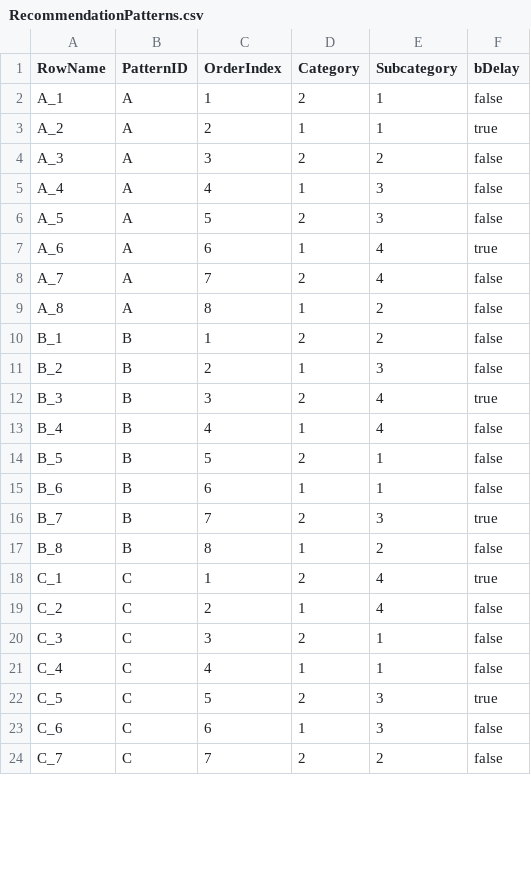
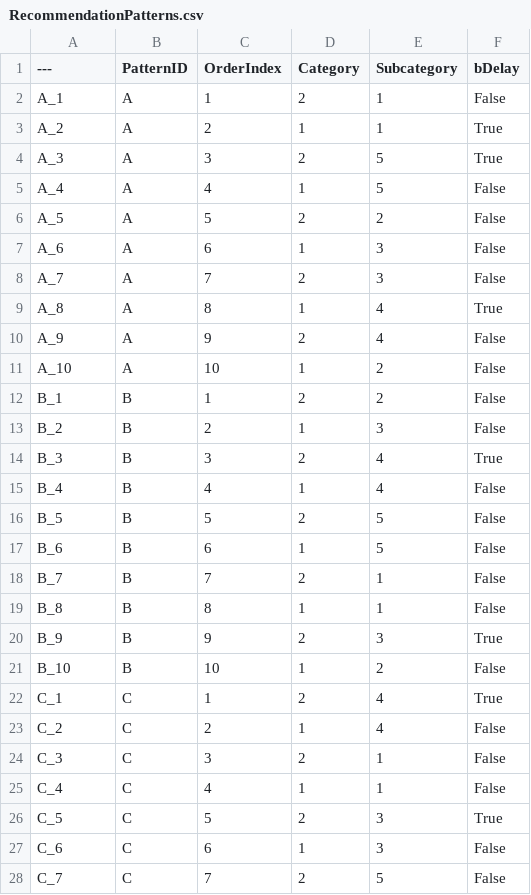
Before and after one commit to yxlin02/HCICarSim, a CSV file: Data/phaseI/RecommendationPatterns.csv, drawn as a sheet; only a part is shown; the diff covers the shown part only.

```diff
--- a/Data/phaseI/RecommendationPatterns.csv
+++ b/Data/phaseI/RecommendationPatterns.csv
@@ -1,24 +1,28 @@
-RowName,PatternID,OrderIndex,Category,Subcategory,bDelay
-A_1,A,1,2,1,false
-A_2,A,2,1,1,true
-A_3,A,3,2,2,false
-A_4,A,4,1,3,false
-A_5,A,5,2,3,false
-A_6,A,6,1,4,true
-A_7,A,7,2,4,false
-A_8,A,8,1,2,false
-B_1,B,1,2,2,false
-B_2,B,2,1,3,false
-B_3,B,3,2,4,true
-B_4,B,4,1,4,false
-B_5,B,5,2,1,false
-B_6,B,6,1,1,false
-B_7,B,7,2,3,true
-B_8,B,8,1,2,false
-C_1,C,1,2,4,true
-C_2,C,2,1,4,false
-C_3,C,3,2,1,false
-C_4,C,4,1,1,false
-C_5,C,5,2,3,true
-C_6,C,6,1,3,false
-C_7,C,7,2,2,false
+---,PatternID,OrderIndex,Category,Subcategory,bDelay
+A_1,"A","1","2","1","False"
+A_2,"A","2","1","1","True"
+A_3,"A","3","2","5","True"
+A_4,"A","4","1","5","False"
+A_5,"A","5","2","2","False"
+A_6,"A","6","1","3","False"
+A_7,"A","7","2","3","False"
+A_8,"A","8","1","4","True"
+A_9,"A","9","2","4","False"
+A_10,"A","10","1","2","False"
+B_1,"B","1","2","2","False"
+B_2,"B","2","1","3","False"
+B_3,"B","3","2","4","True"
+B_4,"B","4","1","4","False"
+B_5,"B","5","2","5","False"
+B_6,"B","6","1","5","False"
+B_7,"B","7","2","1","False"
+B_8,"B","8","1","1","False"
+B_9,"B","9","2","3","True"
+B_10,"B","10","1","2","False"
+C_1,"C","1","2","4","True"
+C_2,"C","2","1","4","False"
+C_3,"C","3","2","1","False"
+C_4,"C","4","1","1","False"
+C_5,"C","5","2","3","True"
+C_6,"C","6","1","3","False"
+C_7,"C","7","2","5","False"
```
Also changed, not shown: 21 added rows and 2 edited cells elsewhere in this file, Data/phaseI/PhaseI_Block.csv, 2 other files.
